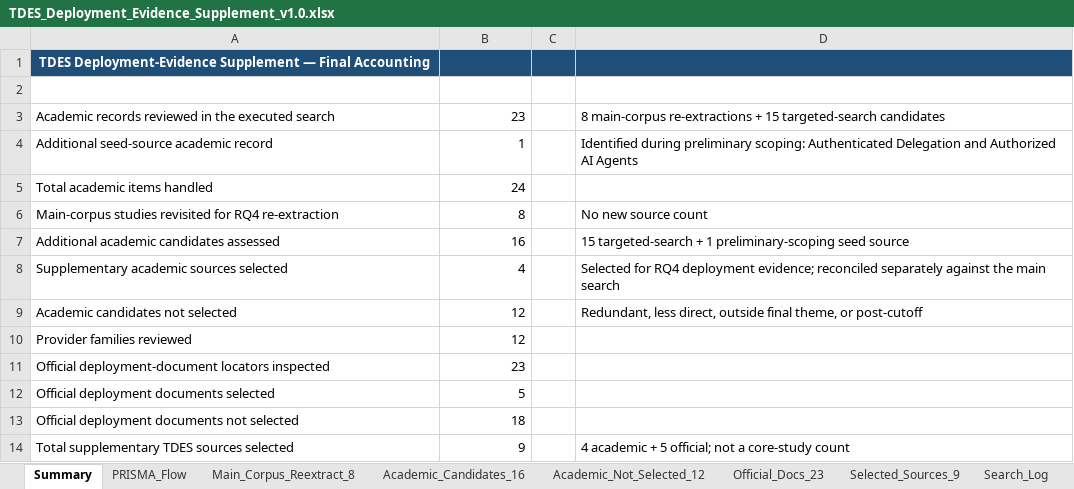
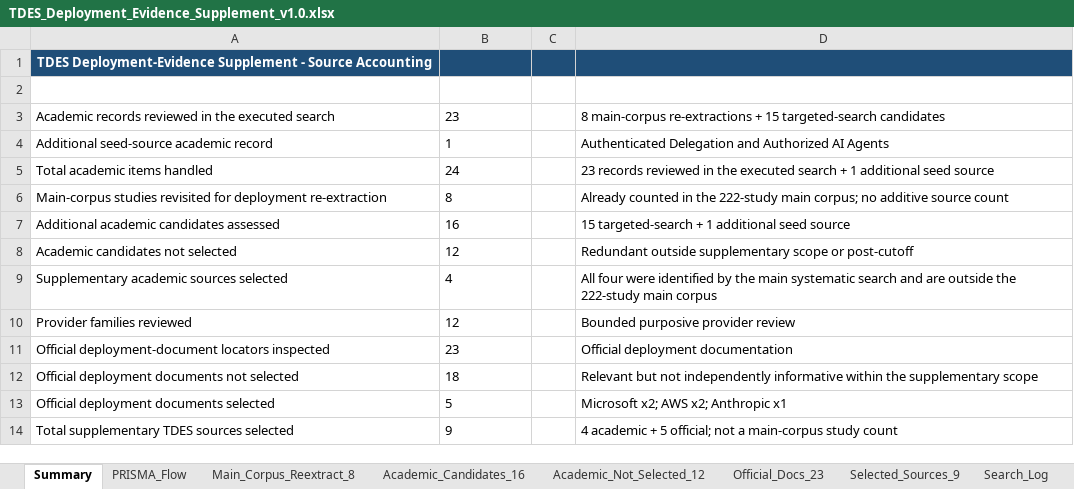
Before and after one commit to rongzhoujie992-sketch/cua_security_review, an Excel workbook: prisma/tdes_branch/TDES_Deployment_Evidence_Supplement_v1.0.xlsx, sheet Summary, drawn as a sheet; values as stored, in another font and other column widths than the file's, no borders; removed rows and columns are numbered as before the commit, all else as after; the diff names each change by its address in the sheet, - before the commit and + after, or states it on an @@ line.

```diff
--- a/prisma/tdes_branch/TDES_Deployment_Evidence_Supplement_v1.0.xlsx (sheet Summary)
+++ b/prisma/tdes_branch/TDES_Deployment_Evidence_Supplement_v1.0.xlsx (sheet Summary)
-A1: …Deployment-Evidence Supplement — Final Accounting
+A1: …Deployment-Evidence Supplement - Source Accounting
-B3:B7 alignment: right
+B3:B7 alignment: left
-D4: Identified during preliminary scoping: Authenticated Delegation…
+D4: Authenticated Delegation…
-D5: (empty)
+D5: 23 records reviewed in the executed search + 1 additional seed source
-A6: …revisited for RQ4 re-extraction
+A6: …revisited for deployment re-extraction
-D6: No new source count
+D6: Already counted in the 222-study main corpus; no additive source count
-D7: …+ 1 preliminary-scoping seed source
+D7: …+ 1 additional seed source
-row 8: Supplementary academic sources selected | 4 |  | Selected for RQ4 deployment evidence; reconciled separately against the main search
-B8 alignment: right
+B8 alignment: left
-D8: Redundant, less direct, outside final theme, or post-cutoff
+D8: Redundant outside supplementary scope or post-cutoff
+row 9: Supplementary academic sources selected | 4 |  | All four were identified by the main systematic search and are outside the 222-study main corpus
-B10:B11 alignment: right
+B10:B11 alignment: left
-D10: (empty)
+D10: Bounded purposive provider review
-D11: (empty)
+D11: Official deployment documentation
-row 12: Official deployment documents selected | 5
-B12 alignment: right
+B12 alignment: left
-D12: (empty)
+D12: Relevant but not independently informative within the supplementary scope
+row 13: Official deployment documents selected | 5 |  | Microsoft x2; AWS x2; Anthropic x1
-B14 alignment: right
+B14 alignment: left
-D14: …not a core-study count
+D14: …not a main-corpus study count
```
Also changed, not shown: sheet Selected_Sources_9, sheet Academic_Candidates_16, sheet Official_Docs_23, sheet PRISMA_Flow, sheet Main_Search_Reconciliation_4, sheet Academic_Not_Selected_12, 3 more sheets, 26 other files.
